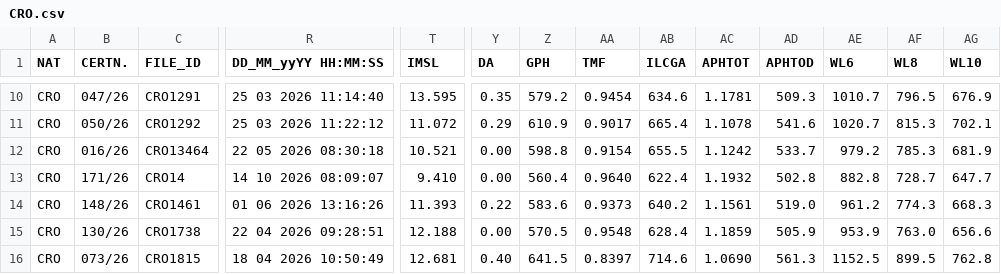
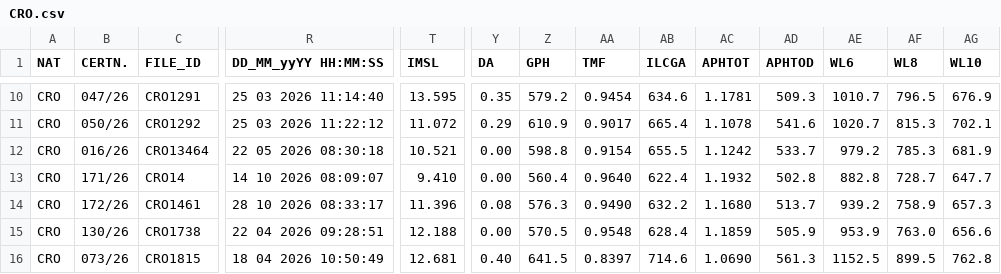
Before and after one commit to afds/orc-data-archive, a CSV file: data/2026/CRO.csv, drawn as a sheet; only a part is shown, gaps mark what is left out; the diff covers the shown part only; the diff names each change by its address in the sheet, - before the commit and + after, or states it on an @@ line.

```diff
--- a/data/2026/CRO.csv
+++ b/data/2026/CRO.csv
-B14 (CERTN.): 148/26
+B14 (CERTN.): 172/26
-R14 (DD_MM_yyYY HH:MM:SS): 01 06 2026 13:16:26
+R14 (DD_MM_yyYY HH:MM:SS): 28 10 2026 08:33:17
-T14 (IMSL): 11.393
+T14 (IMSL): 11.396
-Y14 (DA): 0.22
+Y14 (DA): 0.08
-Z14 (GPH): 583.6
+Z14 (GPH): 576.3
-AA14 (TMF): 0.9373
+AA14 (TMF): 0.9490
-AB14 (ILCGA): 640.2
+AB14 (ILCGA): 632.2
-AC14 (APHTOT): 1.1561
+AC14 (APHTOT): 1.1680
-AD14 (APHTOD): 519.0
+AD14 (APHTOD): 513.7
-AE14 (WL6): 961.2
+AE14 (WL6): 939.2
-AF14 (WL8): 774.3
+AF14 (WL8): 758.9
-AG14 (WL10): 668.3
+AG14 (WL10): 657.3
```
Also changed, not shown: 144 edited cells elsewhere in this file, data/2026/HKG.csv, data/2026/KOR.csv, 21 other files.
